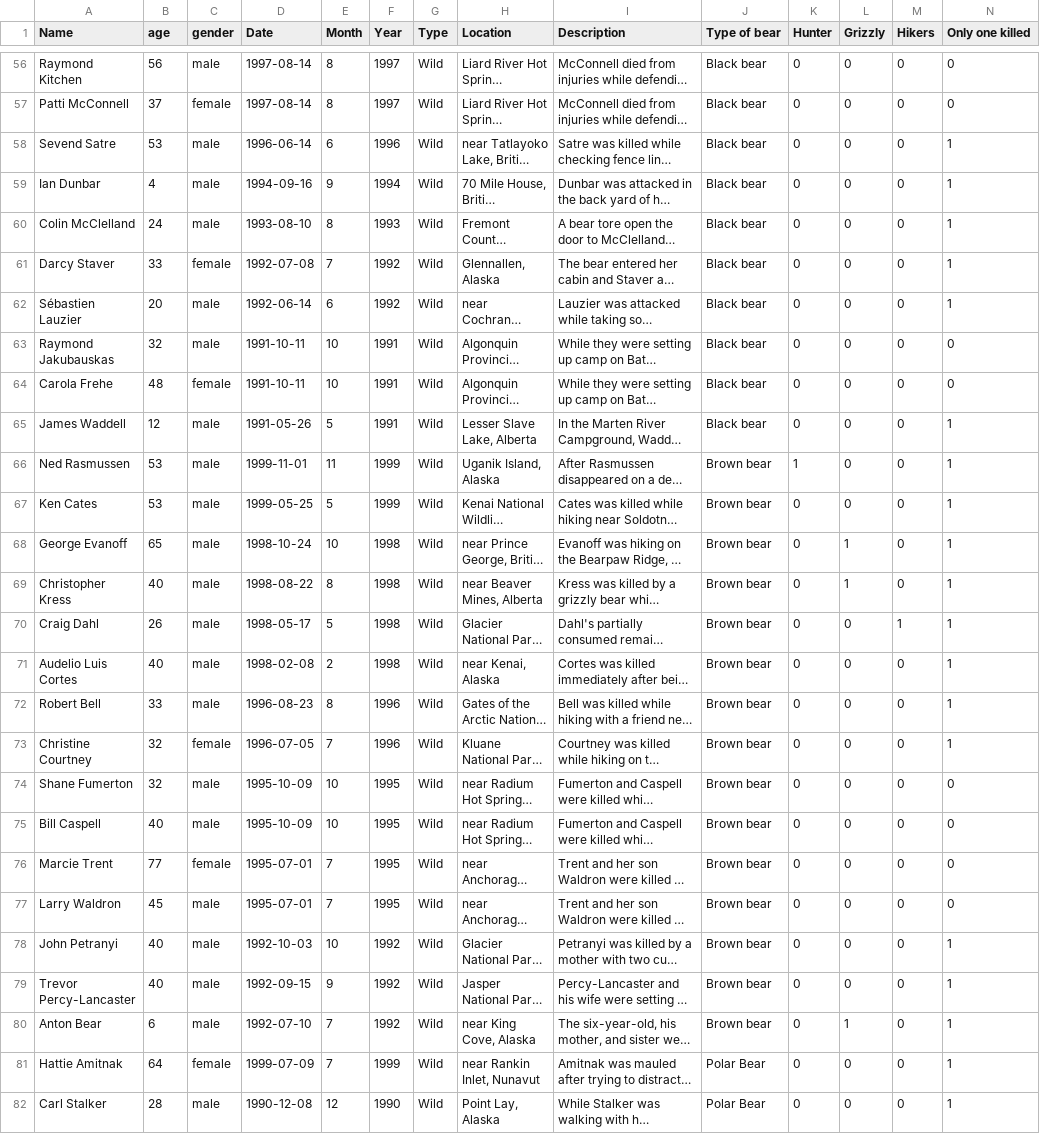
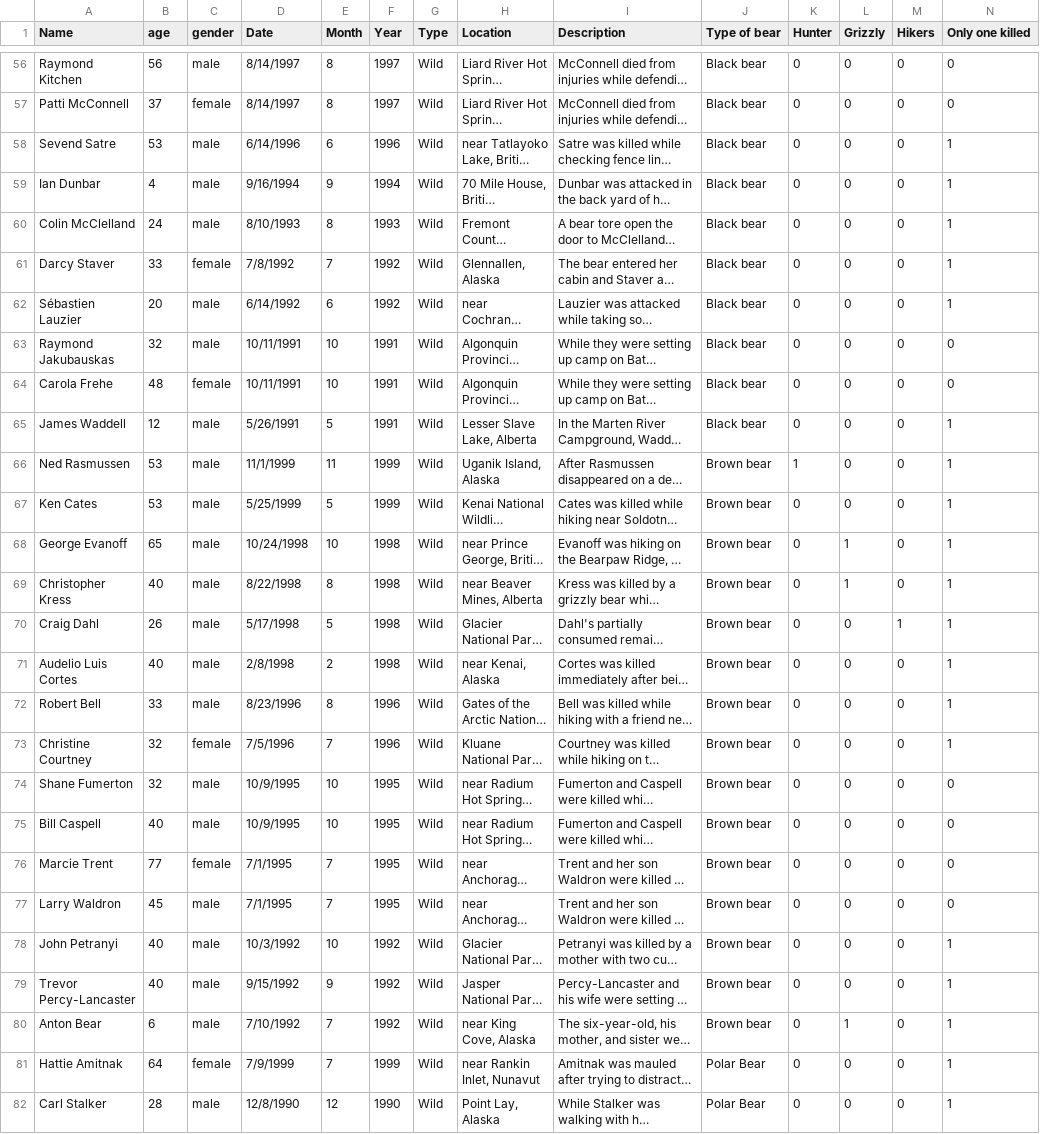
Before and after one commit to jbennett979/Data_Privacy_FP, a CSV file: north_america_bear_killings.csv, drawn as a sheet; only a part is shown, gaps mark what is left out; long unchanged cells end in …; the diff covers the shown part only; the diff names each change by its address in the sheet, - before the commit and + after, or states it on an @@ line.

```diff
--- a/north_america_bear_killings.csv
+++ b/north_america_bear_killings.csv
-D56:D57 (Date): 1997-08-14
+D56:D57 (Date): 8/14/1997
-D58 (Date): 1996-06-14
+D58 (Date): 6/14/1996
-D59 (Date): 1994-09-16
+D59 (Date): 9/16/1994
-D60 (Date): 1993-08-10
+D60 (Date): 8/10/1993
-D61 (Date): 1992-07-08
+D61 (Date): 7/8/1992
-D62 (Date): 1992-06-14
+D62 (Date): 6/14/1992
-D63:D64 (Date): 1991-10-11
+D63:D64 (Date): 10/11/1991
-D65 (Date): 1991-05-26
+D65 (Date): 5/26/1991
-D66 (Date): 1999-11-01
+D66 (Date): 11/1/1999
-D67 (Date): 1999-05-25
+D67 (Date): 5/25/1999
-D68 (Date): 1998-10-24
+D68 (Date): 10/24/1998
-D69 (Date): 1998-08-22
+D69 (Date): 8/22/1998
-D70 (Date): 1998-05-17
+D70 (Date): 5/17/1998
-D71 (Date): 1998-02-08
+D71 (Date): 2/8/1998
-D72 (Date): 1996-08-23
+D72 (Date): 8/23/1996
-D73 (Date): 1996-07-05
+D73 (Date): 7/5/1996
-D74:D75 (Date): 1995-10-09
+D74:D75 (Date): 10/9/1995
-D76:D77 (Date): 1995-07-01
+D76:D77 (Date): 7/1/1995
-D78 (Date): 1992-10-03
+D78 (Date): 10/3/1992
-D79 (Date): 1992-09-15
+D79 (Date): 9/15/1992
-D80 (Date): 1992-07-10
+D80 (Date): 7/10/1992
-D81 (Date): 1999-07-09
+D81 (Date): 7/9/1999
-D82 (Date): 1990-12-08
+D82 (Date): 12/8/1990
```
Also changed, not shown: 144 edited cells elsewhere in this file.
